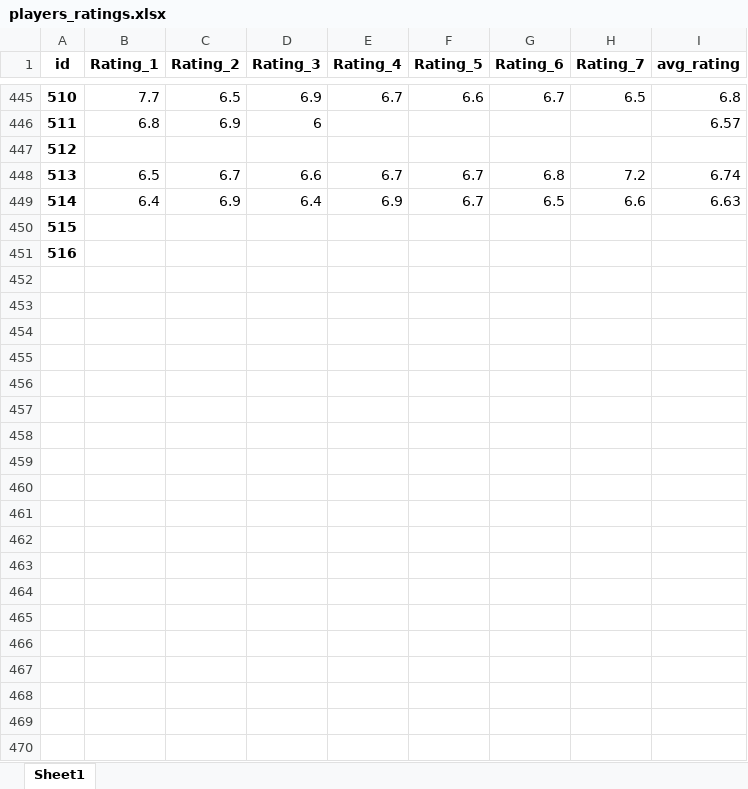
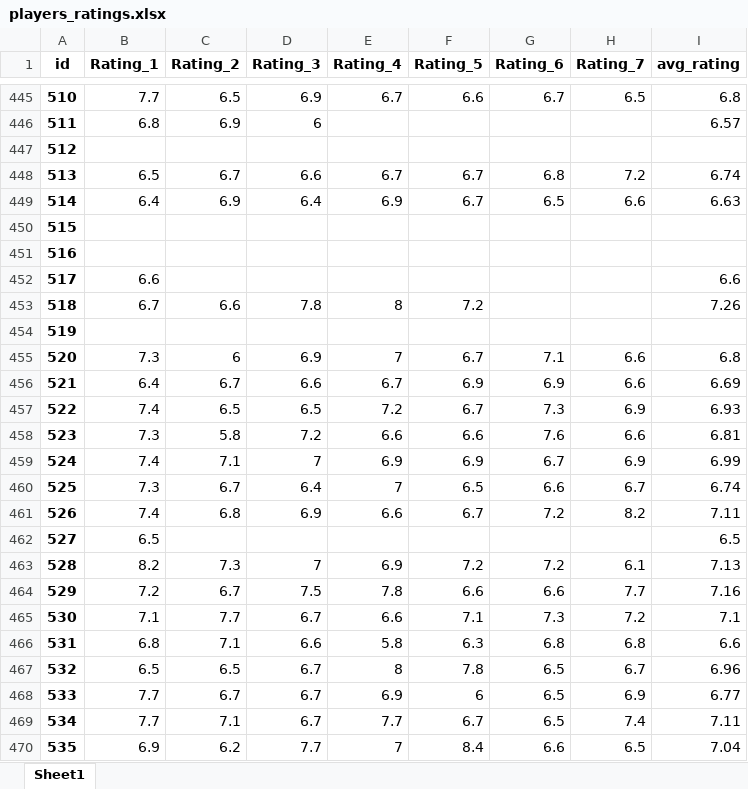
Before and after one commit to PetrMelicharik/fmscoutscz, an Excel workbook: players_ratings.xlsx, sheet Sheet1, drawn as a sheet; only a part is shown, gaps mark what is left out; values as stored, in another font and other column widths than the file's, no borders; the diff covers the shown part only; the diff names each change by its address in the sheet, - before the commit and + after, or states it on an @@ line.

```diff
--- a/players_ratings.xlsx (sheet Sheet1)
+++ b/players_ratings.xlsx (sheet Sheet1)
+row 452: 517 | 6.6 |  |  |  |  |  |  | 6.6
+row 453: 518 | 6.7 | 6.6 | 7.8 | 8 | 7.2 |  |  | 7.26
+row 454: 519
+row 455: 520 | 7.3 | 6 | 6.9 | 7 | 6.7 | 7.1 | 6.6 | 6.8
+row 456: 521 | 6.4 | 6.7 | 6.6 | 6.7 | 6.9 | 6.9 | 6.6 | 6.69
+row 457: 522 | 7.4 | 6.5 | 6.5 | 7.2 | 6.7 | 7.3 | 6.9 | 6.93
+row 458: 523 | 7.3 | 5.8 | 7.2 | 6.6 | 6.6 | 7.6 | 6.6 | 6.81
+row 459: 524 | 7.4 | 7.1 | 7 | 6.9 | 6.9 | 6.7 | 6.9 | 6.99
+row 460: 525 | 7.3 | 6.7 | 6.4 | 7 | 6.5 | 6.6 | 6.7 | 6.74
+row 461: 526 | 7.4 | 6.8 | 6.9 | 6.6 | 6.7 | 7.2 | 8.2 | 7.11
+row 462: 527 | 6.5 |  |  |  |  |  |  | 6.5
+row 463: 528 | 8.2 | 7.3 | 7 | 6.9 | 7.2 | 7.2 | 6.1 | 7.13
+row 464: 529 | 7.2 | 6.7 | 7.5 | 7.8 | 6.6 | 6.6 | 7.7 | 7.16
+row 465: 530 | 7.1 | 7.7 | 6.7 | 6.6 | 7.1 | 7.3 | 7.2 | 7.1
+row 466: 531 | 6.8 | 7.1 | 6.6 | 5.8 | 6.3 | 6.8 | 6.8 | 6.6
+row 467: 532 | 6.5 | 6.5 | 6.7 | 8 | 7.8 | 6.5 | 6.7 | 6.96
+row 468: 533 | 7.7 | 6.7 | 6.7 | 6.9 | 6 | 6.5 | 6.9 | 6.77
+row 469: 534 | 7.7 | 7.1 | 6.7 | 7.7 | 6.7 | 6.5 | 7.4 | 7.11
+row 470: 535 | 6.9 | 6.2 | 7.7 | 7 | 8.4 | 6.6 | 6.5 | 7.04
```
Also changed, not shown: 56 added rows and 444 edited cells elsewhere in this sheet, players.xlsx, players_profiles.xlsx, 1 other file.
